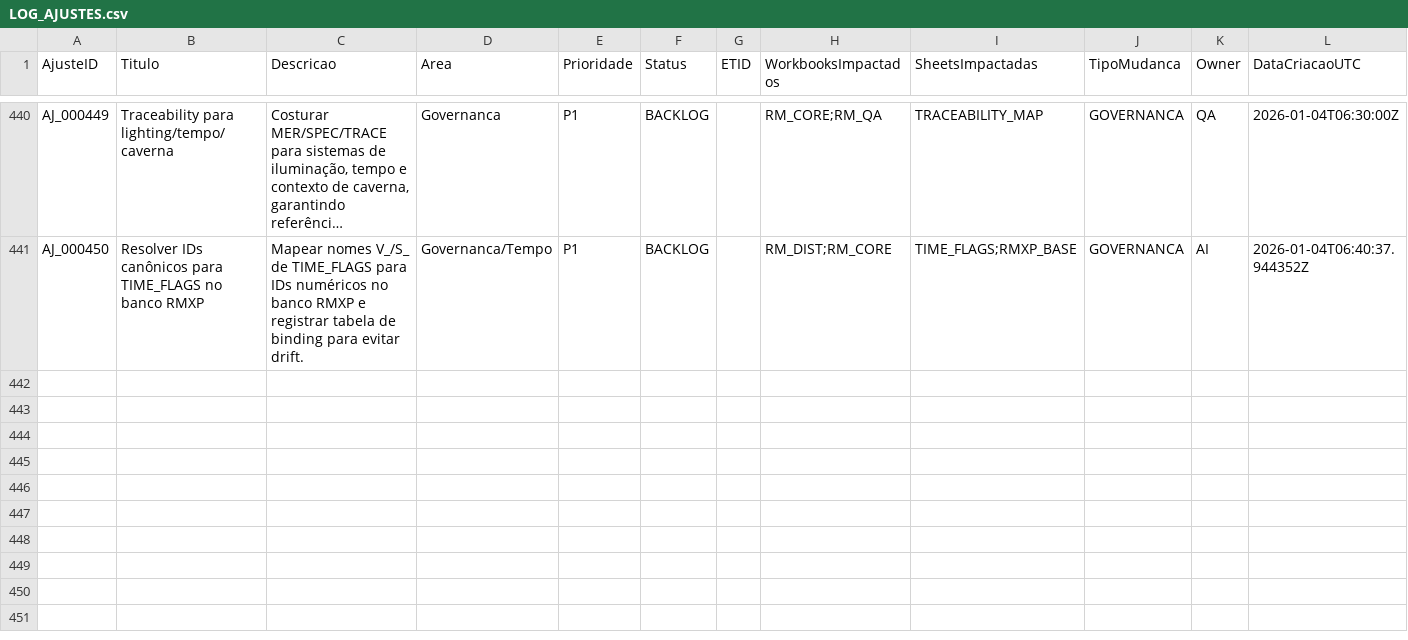
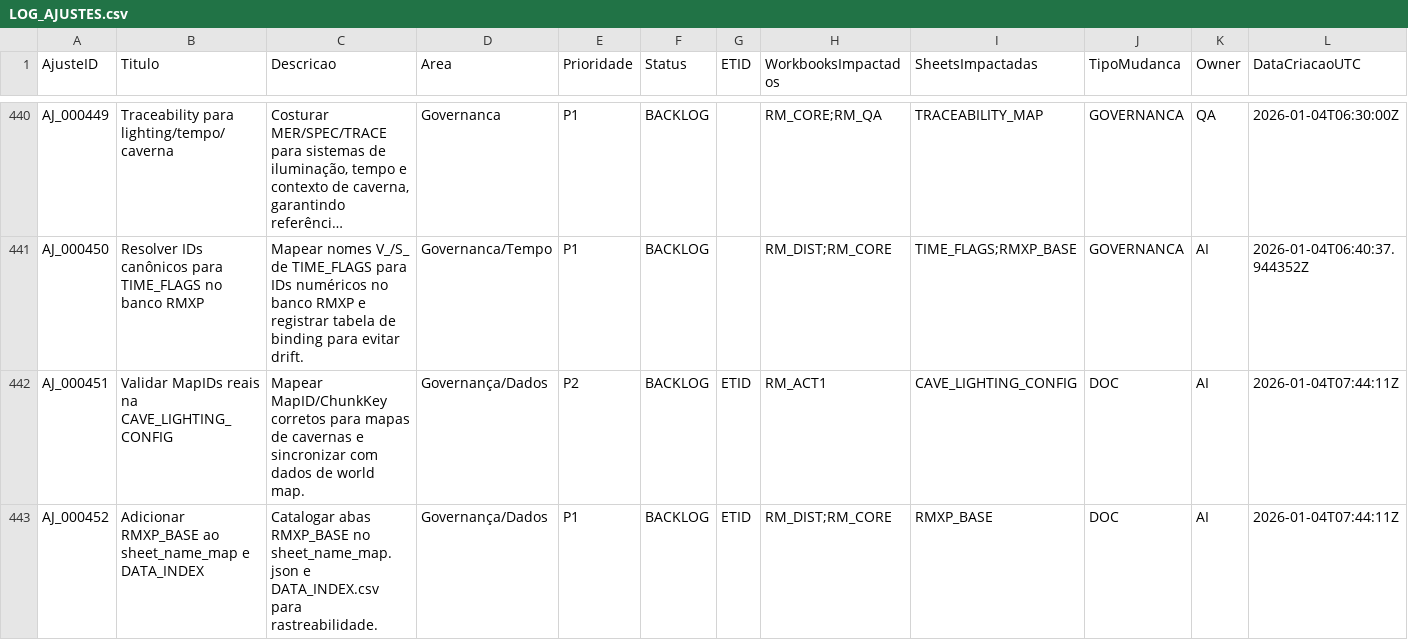
Before and after one commit to MartinFMelcop/Adventures_Unleashed_Rave_Master_Project, a CSV file: RM_QA/DATA/QA/LOG_AJUSTES.csv, drawn as a sheet; only a part is shown, gaps mark what is left out; long unchanged cells end in …; rows hold the shown columns only; the diff covers the shown part only; the diff names each change by its address in the sheet, - before the commit and + after, or states it on an @@ line.

Commit message:
Implement configurable cave lighting overlay

```diff
--- a/RM_QA/DATA/QA/LOG_AJUSTES.csv
+++ b/RM_QA/DATA/QA/LOG_AJUSTES.csv
+row 442: AJ_000451 | Validar MapIDs reais na CAVE_LIGHTING_CONFIG | Mapear MapID/ChunkKey corretos para mapas de cavernas e sincronizar com dados de world map. | Governança/Dados | P2 | BACKLOG | ETID | RM_ACT1 | CAVE_LIGHTING_CONFIG | DOC | AI | 2026-01-04T07:44:11Z
+row 443: AJ_000452 | Adicionar RMXP_BASE ao sheet_name_map e DATA_INDEX | Catalogar abas RMXP_BASE no sheet_name_map.json e DATA_INDEX.csv para rastreabilidade. | Governança/Dados | P1 | BACKLOG | ETID | RM_DIST;RM_CORE | RMXP_BASE | DOC | AI | 2026-01-04T07:44:11Z
```
Also changed, not shown: 1 added row and 6 edited cells elsewhere in this file, RM_CORE/DATA/GOV/MER_AI.csv, RM_CORE/DATA/GOV/SPEC_FUNC_AI.csv, 10 other files.
